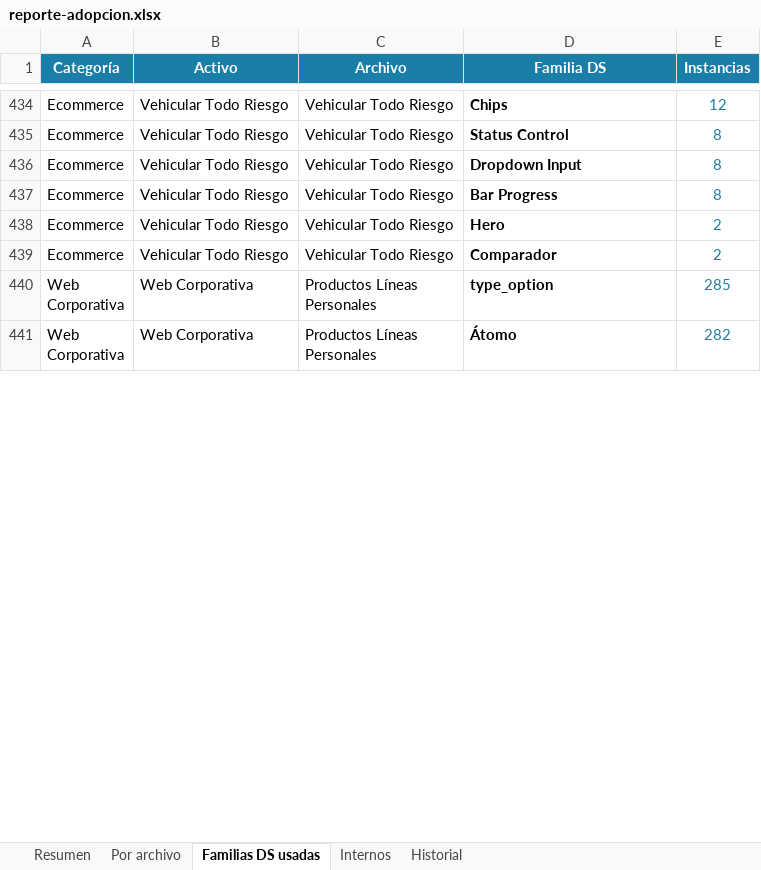
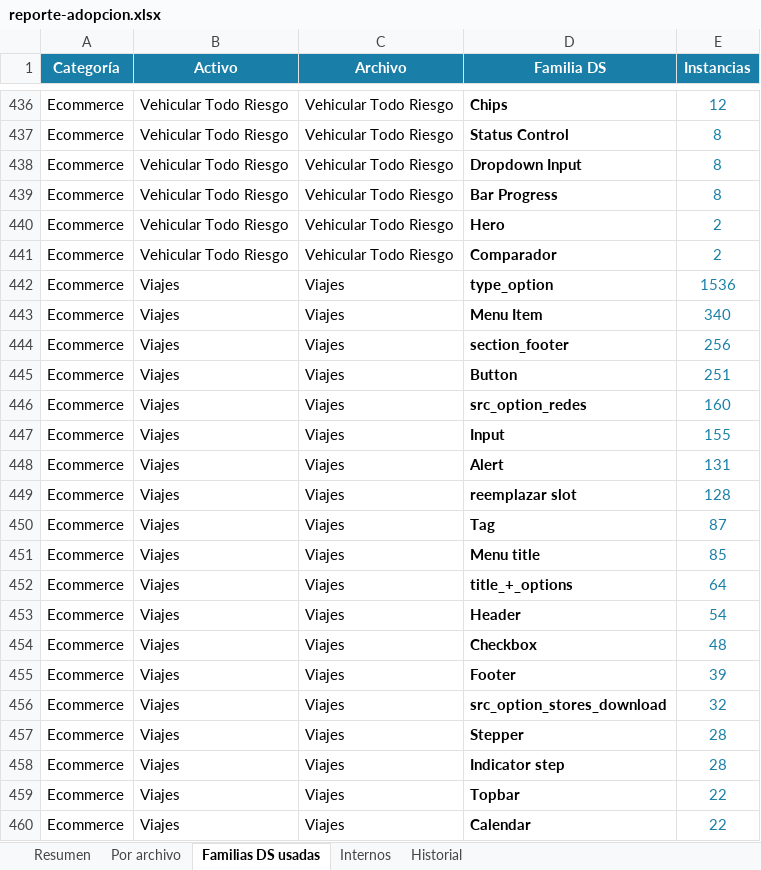
Before and after one commit to Lichadri/dalton-adoption-dashboard, an Excel workbook: docs/reporte-adopcion.xlsx, sheet Familias DS usadas, drawn as a sheet; only a part is shown, gaps mark what is left out; the shorter side is filled out with more unchanged rows; values as stored, in another font and other column widths than the file's, no borders; the diff covers the shown part only; the diff names each change by its address in the sheet, - before the commit and + after, or states it on an @@ line.

Commit message:
chore: adoption report 2026-06-19 02:32 UTC

```diff
--- a/docs/reporte-adopcion.xlsx (sheet Familias DS usadas)
+++ b/docs/reporte-adopcion.xlsx (sheet Familias DS usadas)
+row 442: Ecommerce | Viajes | Viajes | type_option | 1536
+row 443: Ecommerce | Viajes | Viajes | Menu Item | 340
+row 444: Ecommerce | Viajes | Viajes | section_footer | 256
+row 445: Ecommerce | Viajes | Viajes | Button | 251
+row 446: Ecommerce | Viajes | Viajes | src_option_redes | 160
+row 447: Ecommerce | Viajes | Viajes | Input | 155
+row 448: Ecommerce | Viajes | Viajes | Alert | 131
+row 449: Ecommerce | Viajes | Viajes | reemplazar slot | 128
+row 450: Ecommerce | Viajes | Viajes | Tag | 87
+row 451: Ecommerce | Viajes | Viajes | Menu title | 85
+row 452: Ecommerce | Viajes | Viajes | title_+_options | 64
+row 453: Ecommerce | Viajes | Viajes | Header | 54
+row 454: Ecommerce | Viajes | Viajes | Checkbox | 48
+row 455: Ecommerce | Viajes | Viajes | Footer | 39
+row 456: Ecommerce | Viajes | Viajes | src_option_stores_download | 32
+row 457: Ecommerce | Viajes | Viajes | Stepper | 28
+row 458: Ecommerce | Viajes | Viajes | Indicator step | 28
+row 459: Ecommerce | Viajes | Viajes | Topbar | 22
+row 460: Ecommerce | Viajes | Viajes | Calendar | 22
```
Also changed, not shown: 89 added rows, 7 removed rows and 26 edited cells elsewhere in this sheet, sheet Internos, sheet Por archivo, sheet Resumen, sheet Historial, 2 other files.
